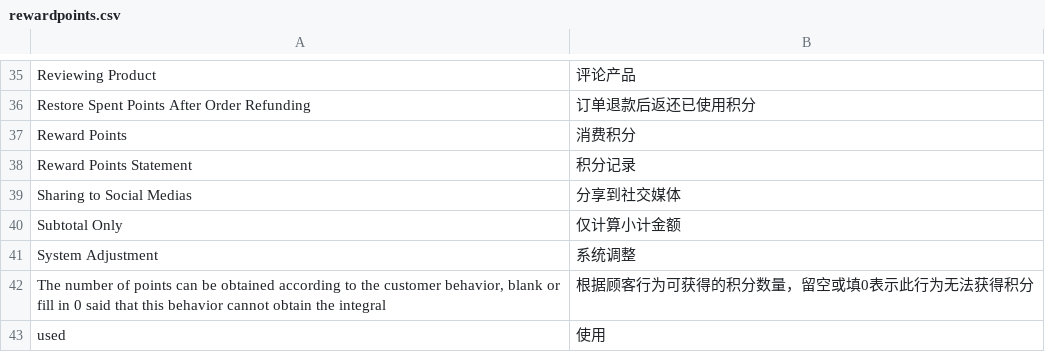
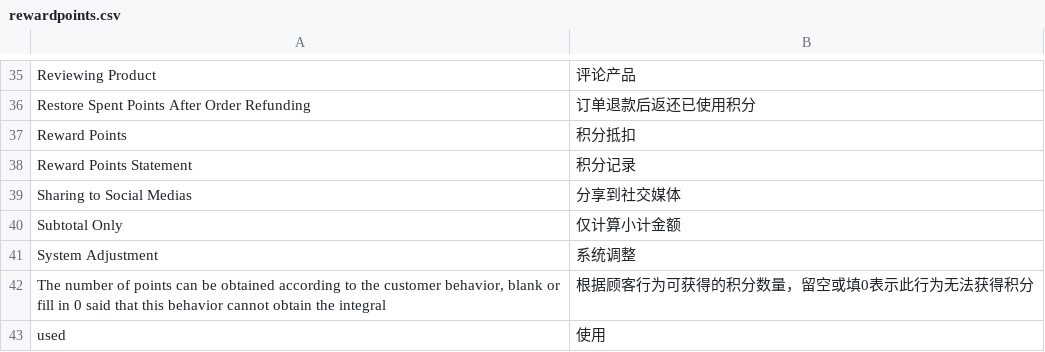
Before and after one commit to peachyang/py_website, a CSV file: app/i18n/zh-CN/rewardpoints.csv, drawn as a sheet; only a part is shown, gaps mark what is left out.

```diff
--- a/app/i18n/zh-CN/rewardpoints.csv
+++ b/app/i18n/zh-CN/rewardpoints.csv
@@ -36,3 +36,3 @@
 "Restore Spent Points After Order Refunding","订单退款后返还已使用积分"
-"Reward Points","消费积分"
+"Reward Points","积分抵扣"
 "Reward Points Statement","积分记录"
```
Also changed, not shown: app/i18n/zh-CN/promotion.csv, app/i18n/zh-CN/sales.csv, 14 other files.
